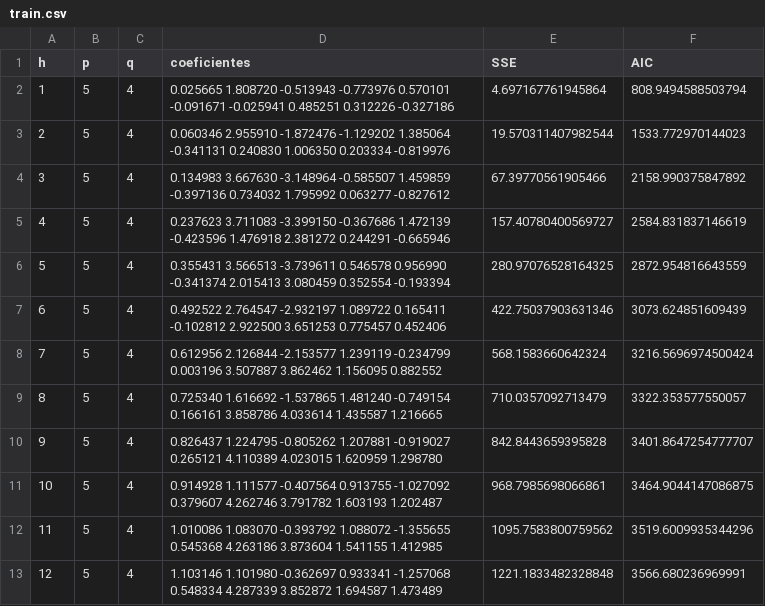
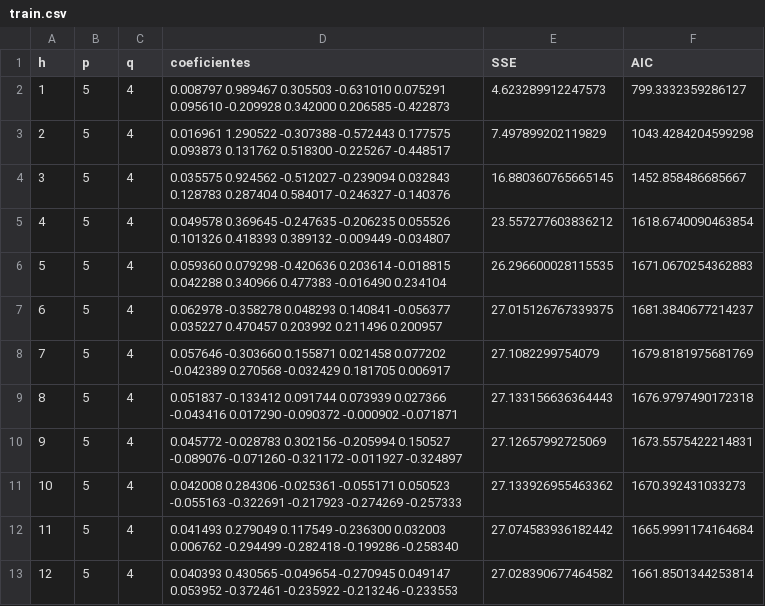
Before and after one commit to Taki3995/timeseries-multistep-forecasting-arima-ols, a CSV file: train.csv, drawn as a sheet.

```diff
--- a/train.csv
+++ b/train.csv
@@ -1,13 +1,13 @@
 h,p,q,coeficientes,SSE,AIC
-1,5,4,0.025665 1.808720 -0.513943 -0.773976 0.570101 -0.091671 -0.025941 0.485251 0.312226 -0.327186,4.697167761945864,808.9494588503794
-2,5,4,0.060346 2.955910 -1.872476 -1.129202 1.385064 -0.341131 0.240830 1.006350 0.203334 -0.819976,19.570311407982544,1533.772970144023
-3,5,4,0.134983 3.667630 -3.148964 -0.585507 1.459859 -0.397136 0.734032 1.795992 0.063277 -0.827612,67.39770561905466,2158.990375847892
-4,5,4,0.237623 3.711083 -3.399150 -0.367686 1.472139 -0.423596 1.476918 2.381272 0.244291 -0.665946,157.40780400569727,2584.831837146619
-5,5,4,0.355431 3.566513 -3.739611 0.546578 0.956990 -0.341374 2.015413 3.080459 0.352554 -0.193394,280.97076528164325,2872.954816643559
-6,5,4,0.492522 2.764547 -2.932197 1.089722 0.165411 -0.102812 2.922500 3.651253 0.775457 0.452406,422.75037903631346,3073.624851609439
-7,5,4,0.612956 2.126844 -2.153577 1.239119 -0.234799 0.003196 3.507887 3.862462 1.156095 0.882552,568.1583660642324,3216.5696974500424
-8,5,4,0.725340 1.616692 -1.537865 1.481240 -0.749154 0.166161 3.858786 4.033614 1.435587 1.216665,710.0357092713479,3322.353577550057
-9,5,4,0.826437 1.224795 -0.805262 1.207881 -0.919027 0.265121 4.110389 4.023015 1.620959 1.298780,842.8443659395828,3401.8647254777707
-10,5,4,0.914928 1.111577 -0.407564 0.913755 -1.027092 0.379607 4.262746 3.791782 1.603193 1.202487,968.7985698066861,3464.9044147086875
-11,5,4,1.010086 1.083070 -0.393792 1.088072 -1.355655 0.545368 4.263186 3.873604 1.541155 1.412985,1095.7583800759562,3519.6009935344296
-12,5,4,1.103146 1.101980 -0.362697 0.933341 -1.257068 0.548334 4.287339 3.852872 1.694587 1.473489,1221.1833482328848,3566.680236969991
+1,5,4,0.008797 0.989467 0.305503 -0.631010 0.075291 0.095610 -0.209928 0.342000 0.206585 -0.422873,4.623289912247573,799.3332359286127
+2,5,4,0.016961 1.290522 -0.307388 -0.572443 0.177575 0.093873 0.131762 0.518300 -0.225267 -0.448517,7.497899202119829,1043.4284204599298
+3,5,4,0.035575 0.924562 -0.512027 -0.239094 0.032843 0.128783 0.287404 0.584017 -0.246327 -0.140376,16.880360765665145,1452.858486685667
+4,5,4,0.049578 0.369645 -0.247635 -0.206235 0.055526 0.101326 0.418393 0.389132 -0.009449 -0.034807,23.557277603836212,1618.6740090463854
+5,5,4,0.059360 0.079298 -0.420636 0.203614 -0.018815 0.042288 0.340966 0.477383 -0.016490 0.234104,26.296600028115535,1671.0670254362883
+6,5,4,0.062978 -0.358278 0.048293 0.140841 -0.056377 0.035227 0.470457 0.203992 0.211496 0.200957,27.015126767339375,1681.3840677214237
+7,5,4,0.057646 -0.303660 0.155871 0.021458 0.077202 -0.042389 0.270568 -0.032429 0.181705 0.006917,27.1082299754079,1679.8181975681769
+8,5,4,0.051837 -0.133412 0.091744 0.073939 0.027366 -0.043416 0.017290 -0.090372 -0.000902 -0.071871,27.133156636364443,1676.9797490172318
+9,5,4,0.045772 -0.028783 0.302156 -0.205994 0.150527 -0.089076 -0.071260 -0.321172 -0.011927 -0.324897,27.12657992725069,1673.5575422214831
+10,5,4,0.042008 0.284306 -0.025361 -0.055171 0.050523 -0.055163 -0.322691 -0.217923 -0.274269 -0.257333,27.133926955463362,1670.392431033273
+11,5,4,0.041493 0.279049 0.117549 -0.236300 0.032003 0.006762 -0.294499 -0.282418 -0.199286 -0.258340,27.074583936182442,1665.9991174164684
+12,5,4,0.040393 0.430565 -0.049654 -0.270945 0.049147 0.053952 -0.372461 -0.235922 -0.213246 -0.233553,27.028390677464582,1661.8501344253814
```
Also changed, not shown: test.csv, 9 other files.
